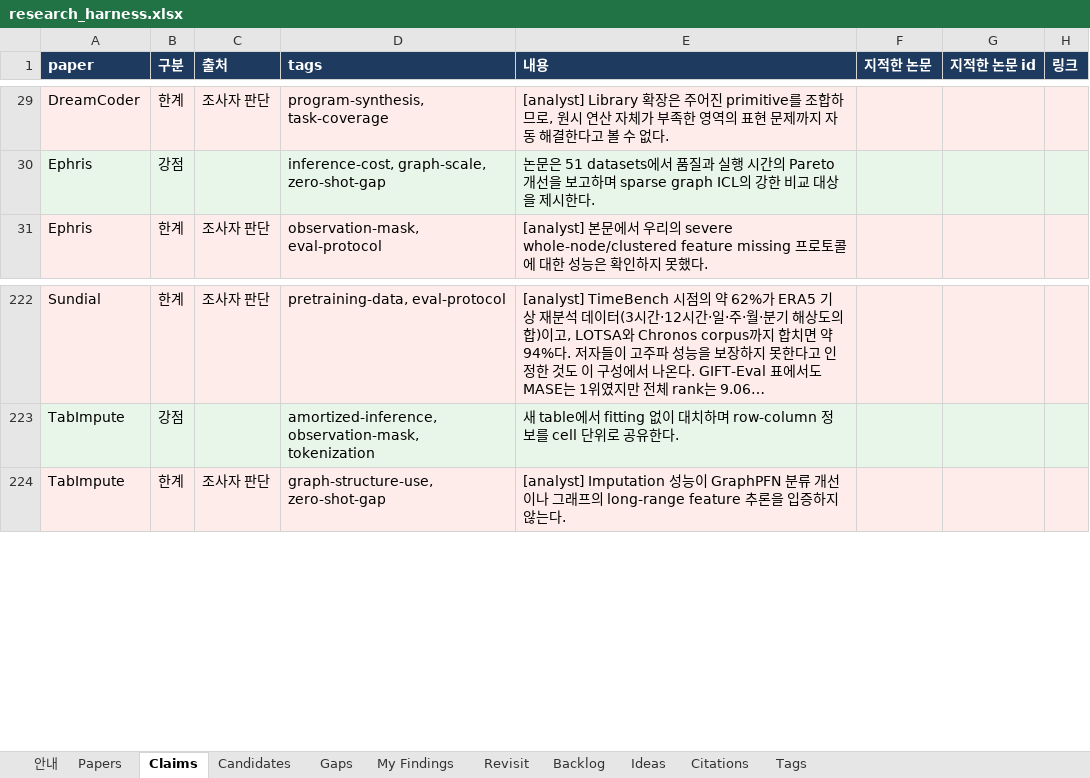
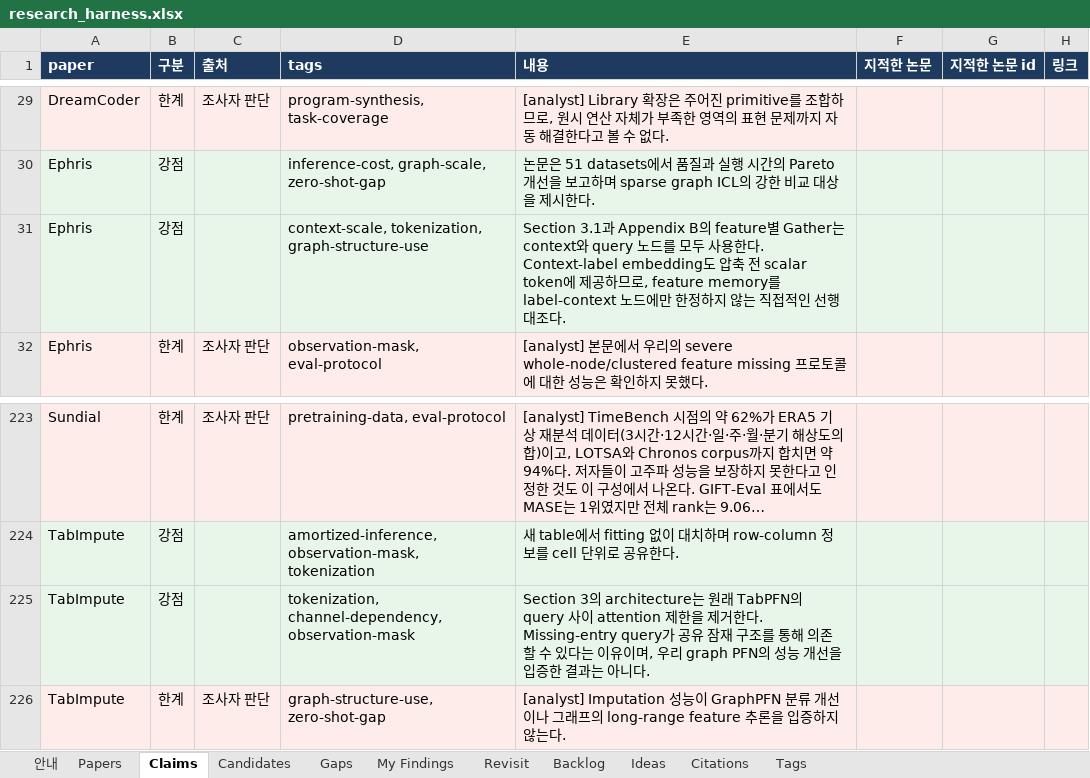
Before and after one commit to seongjinan11-source/research-harness, an Excel workbook: out/research_harness.xlsx, sheet Claims, drawn as a sheet; only a part is shown, gaps mark what is left out; long unchanged cells end in …; values as stored, in another font and other column widths than the file's, no borders; the diff names each change by its address in the sheet, - before the commit and + after, or states it on an @@ line.

Commit message:
Connect failed graph PFN branches to audited feature-memory and walk candidates

```diff
--- a/out/research_harness.xlsx (sheet Claims)
+++ b/out/research_harness.xlsx (sheet Claims)
+row 31: Ephris | 강점 |  | context-scale, tokenization, graph-structure-use | Section 3.1과 Appendix B의 feature별 Gather는 context와 query 노드를 모두 사용한다. Context-label embedding도 압축 전 scalar token에 제공하므로, feature memory를 label-context 노드에만 한정하지 않는 직접적인 선행 대조다.
+row 225: TabImpute | 강점 |  | tokenization, channel-dependency, observation-mask | Section 3의 architecture는 원래 TabPFN의 query 사이 attention 제한을 제거한다. Missing-entry query가 공유 잠재 구조를 통해 의존할 수 있다는 이유이며, 우리 graph PFN의 성능 개선을 입증한 결과는 아니다.
```
Also changed, not shown: sheet Candidates, sheet Revisit, sheet My Findings, sheet Ideas, sheet Gaps, sheet Papers, 1 more sheet, 17 other files.
